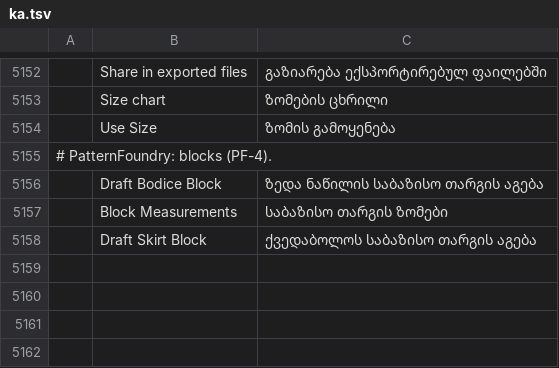
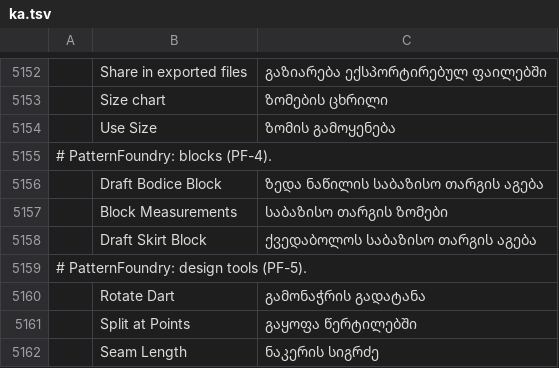
Before and after one commit to SiteSentrix/patternfoundry, a TSV file: crates/ui-egui/src/i18n/ka.tsv, drawn as a sheet; only a part is shown, gaps mark what is left out; the diff names each change by its address in the sheet, - before the commit and + after, or states it on an @@ line.

```diff
--- a/crates/ui-egui/src/i18n/ka.tsv
+++ b/crates/ui-egui/src/i18n/ka.tsv
+row 5159: # PatternFoundry: design tools (PF-5).
+row 5160:  | Rotate Dart | გამონაჭრის გადატანა
+row 5161:  | Split at Points | გაყოფა წერტილებში
+row 5162:  | Seam Length | ნაკერის სიგრძე
```
Also changed, not shown: crates/ui-egui/src/i18n/bg.tsv, crates/ui-egui/src/i18n/el.tsv, 30 other files.
